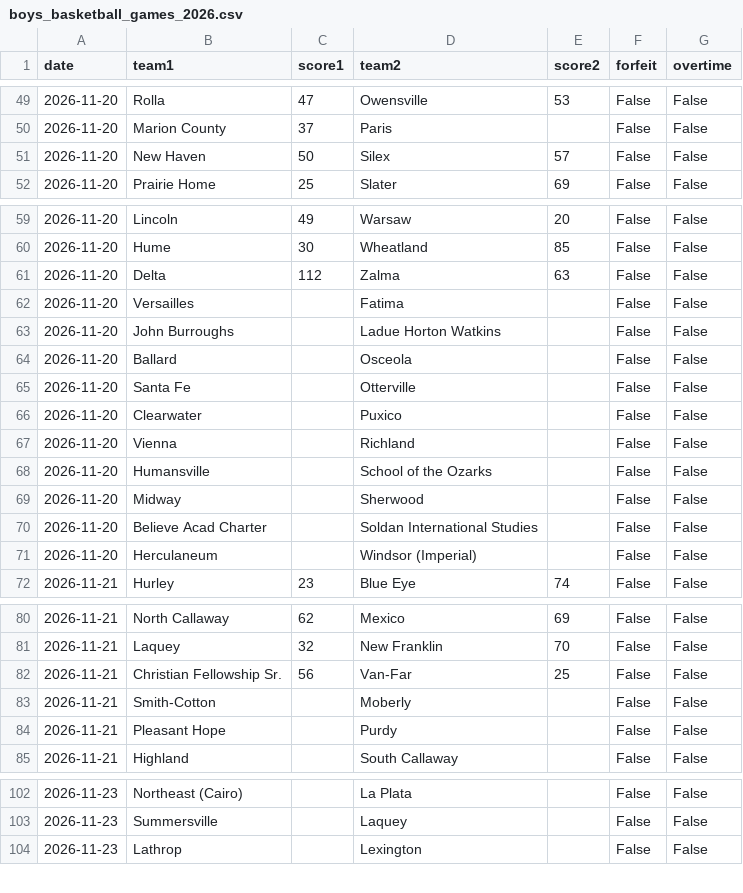
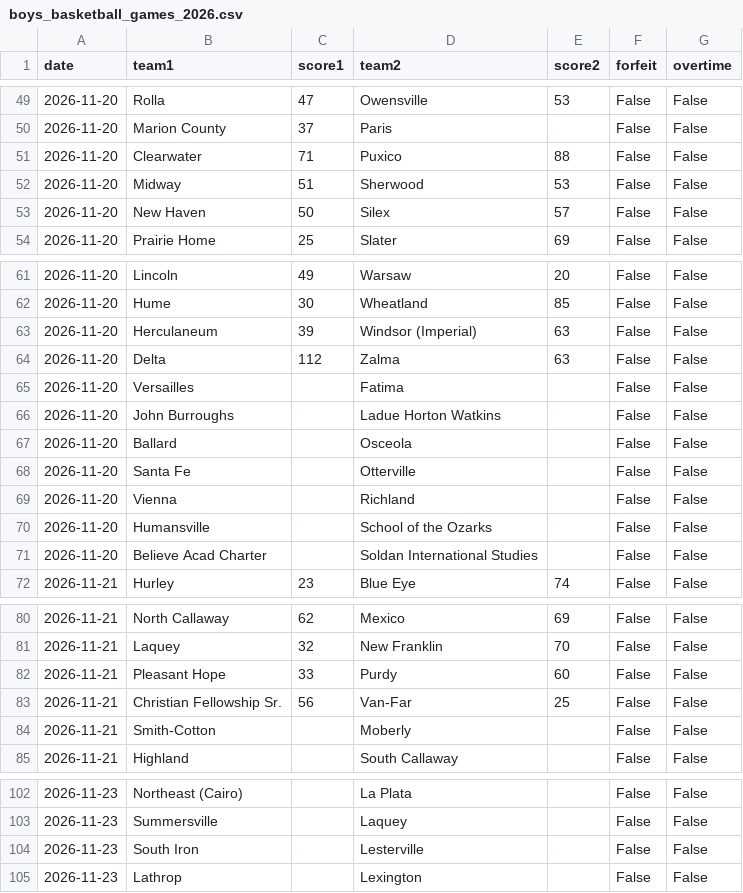
Before and after one commit to AllMOSports/Boys_Basketball_Ratings_2026-2027, a CSV file: boys_basketball_games_2026.csv, drawn as a sheet; only a part is shown, gaps mark what is left out; the diff covers the shown part only.

```diff
--- a/boys_basketball_games_2026.csv
+++ b/boys_basketball_games_2026.csv
@@ -50,2 +50,4 @@ date,team1,score1,team2,score2,forfeit,overtime
 2026-11-20,Marion County,37,Paris,,False,False
+2026-11-20,Clearwater,71,Puxico,88,False,False
+2026-11-20,Midway,51,Sherwood,53,False,False
 2026-11-20,New Haven,50,Silex,57,False,False
@@ -60,2 +62,3 @@ date,team1,score1,team2,score2,forfeit,overtime
 2026-11-20,Hume,30,Wheatland,85,False,False
+2026-11-20,Herculaneum,39,Windsor (Imperial),63,False,False
 2026-11-20,Delta,112,Zalma,63,False,False
@@ -65,8 +68,5 @@ date,team1,score1,team2,score2,forfeit,overtime
 2026-11-20,Santa Fe,,Otterville,,False,False
-2026-11-20,Clearwater,,Puxico,,False,False
 2026-11-20,Vienna,,Richland,,False,False
 2026-11-20,Humansville,,School of the Ozarks,,False,False
-2026-11-20,Midway,,Sherwood,,False,False
 2026-11-20,Believe Acad Charter,,Soldan International Studies,,False,False
-2026-11-20,Herculaneum,,Windsor (Imperial),,False,False
 2026-11-21,Hurley,23,Blue Eye,74,False,False
@@ -81,5 +81,5 @@ date,team1,score1,team2,score2,forfeit,overtime
 2026-11-21,Laquey,32,New Franklin,70,False,False
+2026-11-21,Pleasant Hope,33,Purdy,60,False,False
 2026-11-21,Christian Fellowship Sr.,56,Van-Far,25,False,False
 2026-11-21,Smith-Cotton,,Moberly,,False,False
-2026-11-21,Pleasant Hope,,Purdy,,False,False
 2026-11-21,Highland,,South Callaway,,False,False
@@ -103,2 +103,3 @@ date,team1,score1,team2,score2,forfeit,overtime
 2026-11-23,Summersville,,Laquey,,False,False
+2026-11-23,South Iron,,Lesterville,,False,False
 2026-11-23,Lathrop,,Lexington,,False,False
```
Also changed, not shown: 13 added rows, 2 removed rows and 2 edited cells elsewhere in this file, boys_basketball_games_2026_all.csv, boys_basketball_missing_scores_2026.csv, 10 other files.
